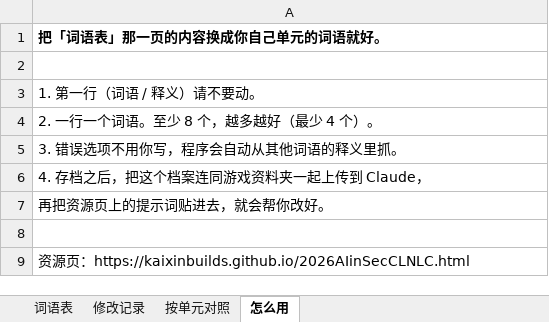
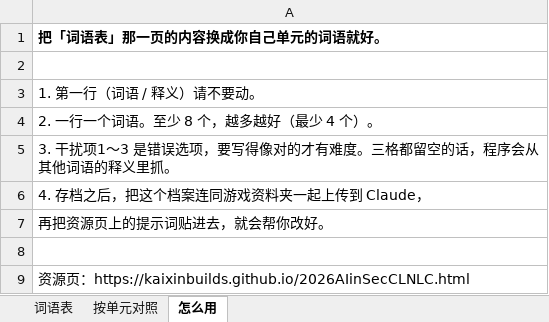
Before and after one commit to chuameiqi-fhss/Demo, an Excel workbook: 词语表模板.xlsx, sheet 怎么用, drawn as a sheet; values as stored, in another font and other column widths than the file's, no borders; the diff names each change by its address in the sheet, - before the commit and + after, or states it on an @@ line.

```diff
--- a/词语表模板.xlsx (sheet 怎么用)
+++ b/词语表模板.xlsx (sheet 怎么用)
-sheet tab: 修改记录
-A5: 3. 错误选项不用你写，程序会自动从其他词语的释义里抓。
+A5: 3. 干扰项1～3 是错误选项，要写得像对的才有难度。三格都留空的话，程序会从其他词语的释义里抓。
```
Also changed, not shown: sheet 按单元对照, sheet 词语表, 1 other file.
